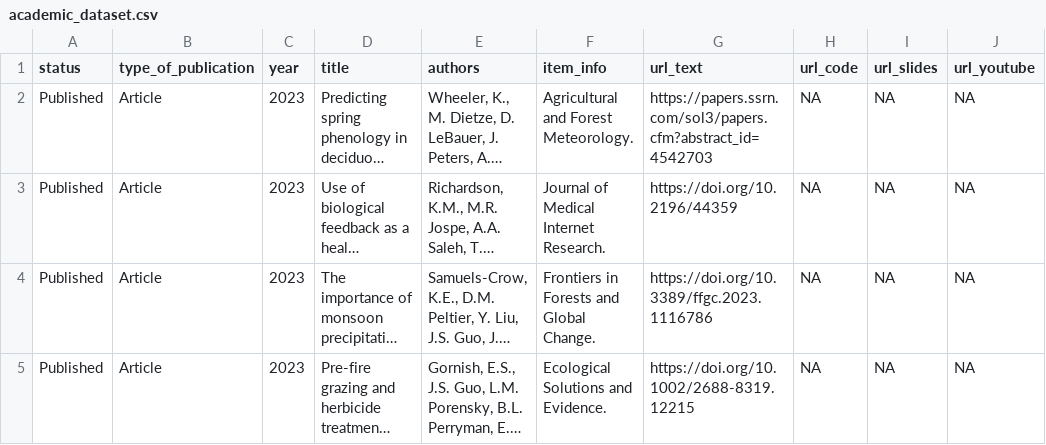
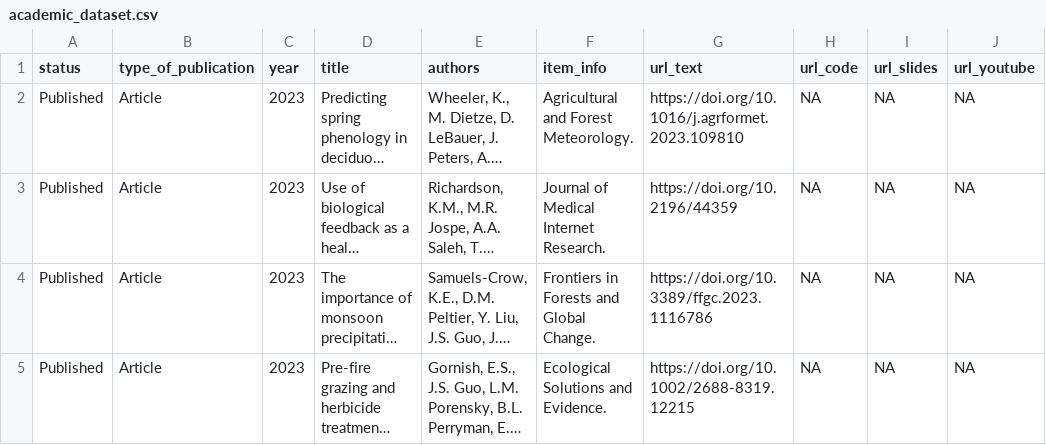
Before and after one commit to jessicaguo/jessicaguo.github.io, a CSV file: data/academic_dataset.csv, drawn as a sheet; only a part is shown; long unchanged cells end in …; the diff names each change by its address in the sheet, - before the commit and + after, or states it on an @@ line.

```diff
--- a/data/academic_dataset.csv
+++ b/data/academic_dataset.csv
-G2 (url_text): https://papers.ssrn.com/sol3/papers.cfm?abstract_id=4542703
+G2 (url_text): https://doi.org/10.1016/j.agrformet.2023.109810
```
Also changed, not shown: 5 other files.
